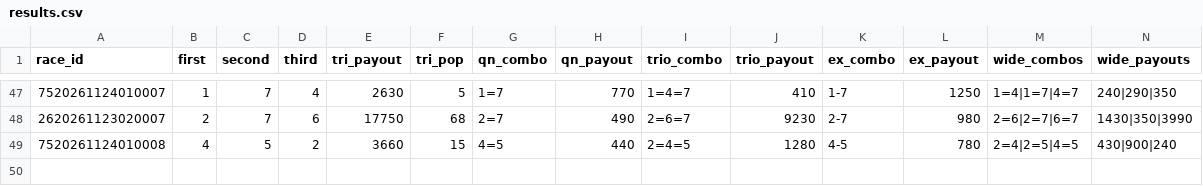
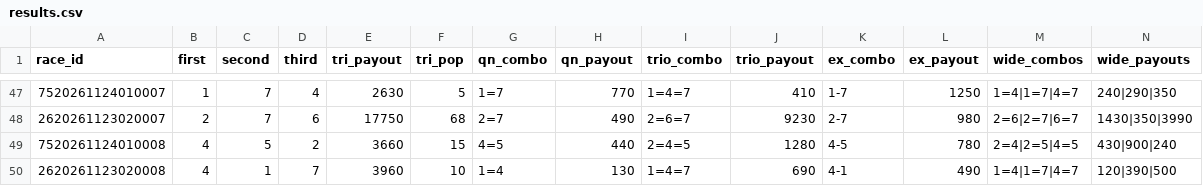
Before and after one commit to basebull120809-boop/keirin-ev, a CSV file: data/live/2026-11-24/results.csv, drawn as a sheet; only a part is shown, gaps mark what is left out.

Commit message:
live 結果 1R

```diff
--- a/data/live/2026-11-24/results.csv
+++ b/data/live/2026-11-24/results.csv
@@ -49 +49,2 @@ race_id,first,second,third,tri_payout,tri_pop,qn_combo,qn_payout,trio_combo,trio
 7520261124010008,4,5,2,3660,15,4=5,440,2=4=5,1280,4-5,780,2=4|2=5|4=5,430|900|240
+2620261123020008,4,1,7,3960,10,1=4,130,1=4=7,690,4-1,490,1=4|1=7|4=7,120|390|500
```
Also changed, not shown: data/live/2026-11-24/today.csv, 2 other files.
